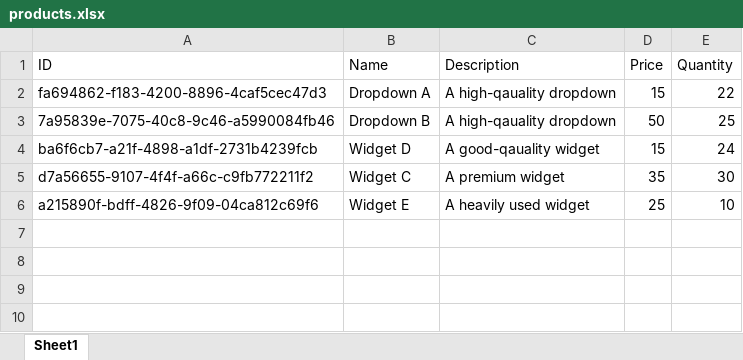
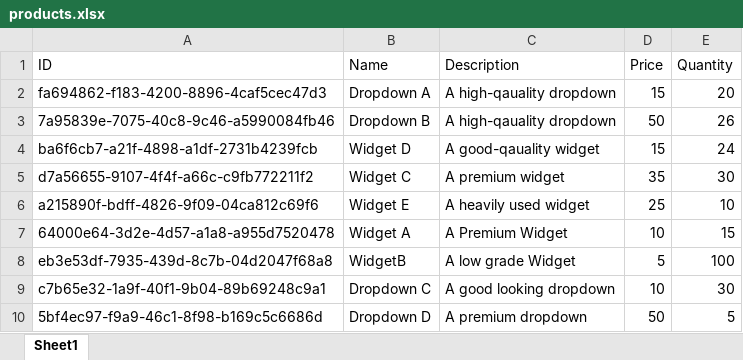
Before and after one commit to Ajaysiemens01/Product-management-system, an Excel workbook: data/products.xlsx, sheet Sheet1, drawn as a sheet; values as stored, in another font and other column widths than the file's, no borders; the diff names each change by its address in the sheet, - before the commit and + after, or states it on an @@ line.

```diff
--- a/data/products.xlsx (sheet Sheet1)
+++ b/data/products.xlsx (sheet Sheet1)
-E2 (Quantity): 22
+E2 (Quantity): 20
-E3 (Quantity): 25
+E3 (Quantity): 26
+row 7: 64000e64-3d2e-4d57-a1a8-a955d7520478 | Widget A | A Premium Widget | 10 | 15
+row 8: eb3e53df-7935-439d-8c7b-04d2047f68a8 | WidgetB | A low grade Widget | 5 | 100
+row 9: c7b65e32-1a9f-40f1-9b04-89b69248c9a1 | Dropdown C | A good looking dropdown | 10 | 30
+row 10: 5bf4ec97-f9a9-46c1-8f98-b169c5c6686d | Dropdown D | A premium dropdown | 50 | 5
```
Also changed, not shown: data/products_report.xlsx, 21 other files.
